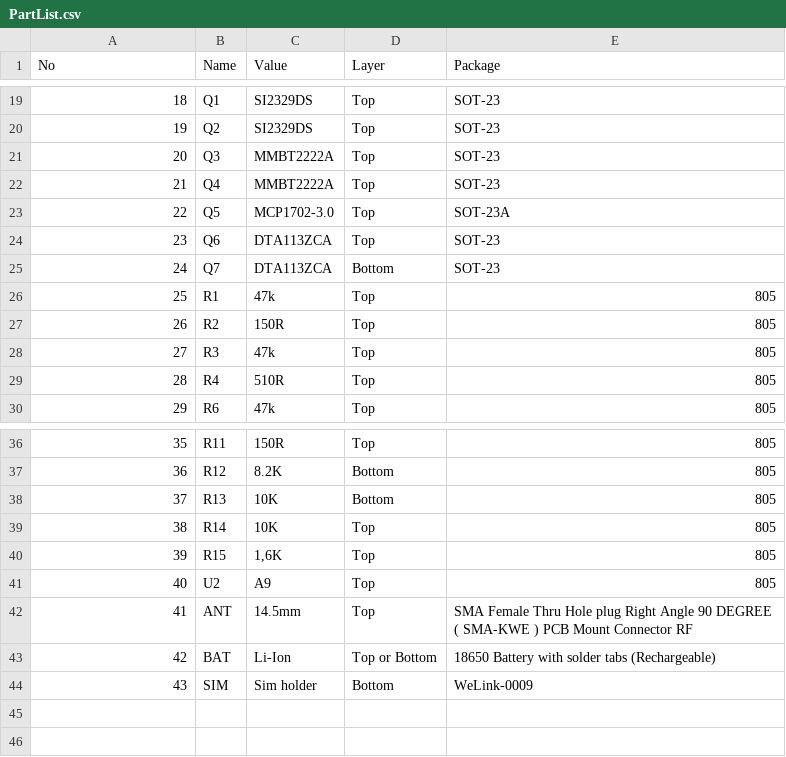
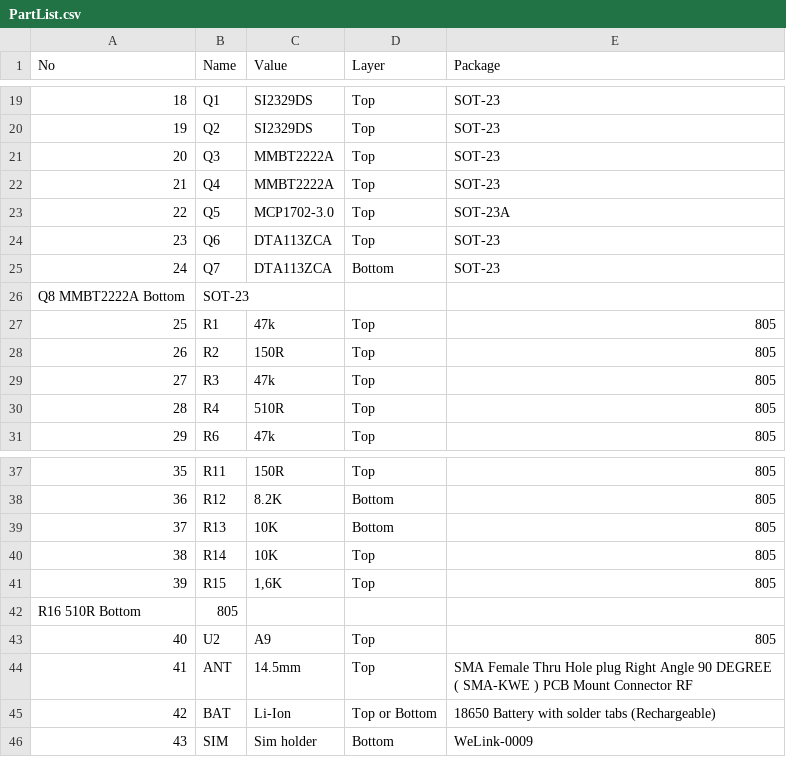
Before and after one commit to BeePro-scales/BeePro, a CSV file: Hardware/PartList.csv, drawn as a sheet; only a part is shown, gaps mark what is left out.

Commit message:
Update PartList.csv

```diff
--- a/Hardware/PartList.csv
+++ b/Hardware/PartList.csv
@@ -25,2 +25,3 @@ No,Name,Value,Layer,Package
 24,Q7,DTA113ZCA,Bottom,SOT-23
+Q8	MMBT2222A	Bottom,SOT-23
 25,R1,47k,Top,805
@@ -40,2 +41,3 @@ No,Name,Value,Layer,Package
 39,R15,"1,6K",Top,805
+R16	510R	Bottom,805
 40,U2,A9,Top,805
```
